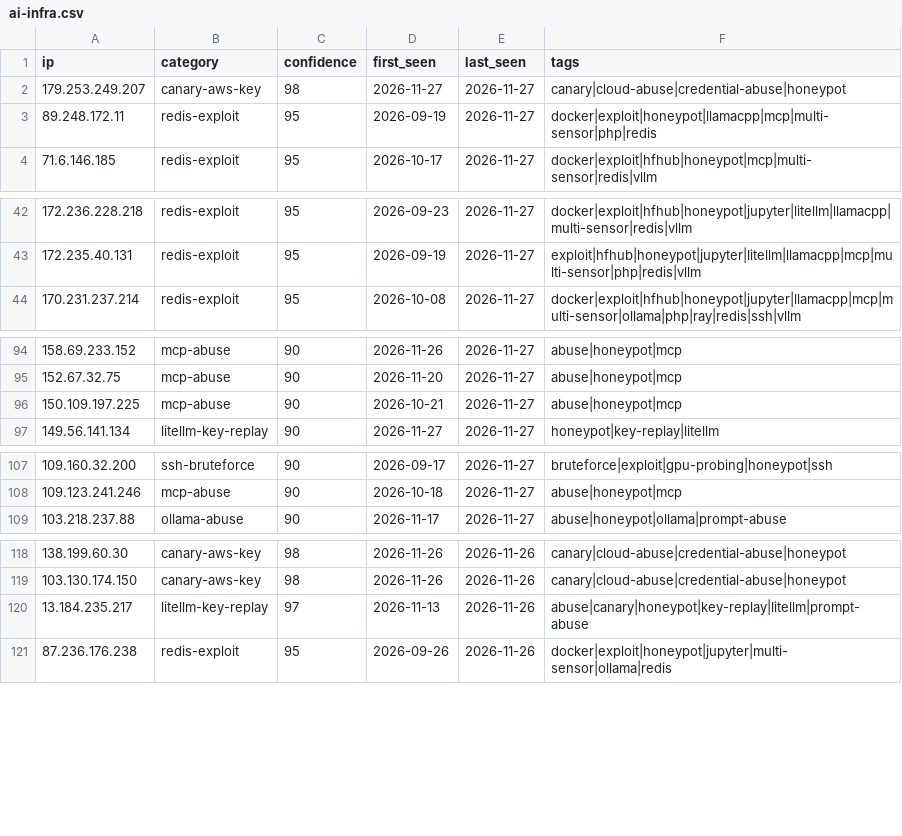
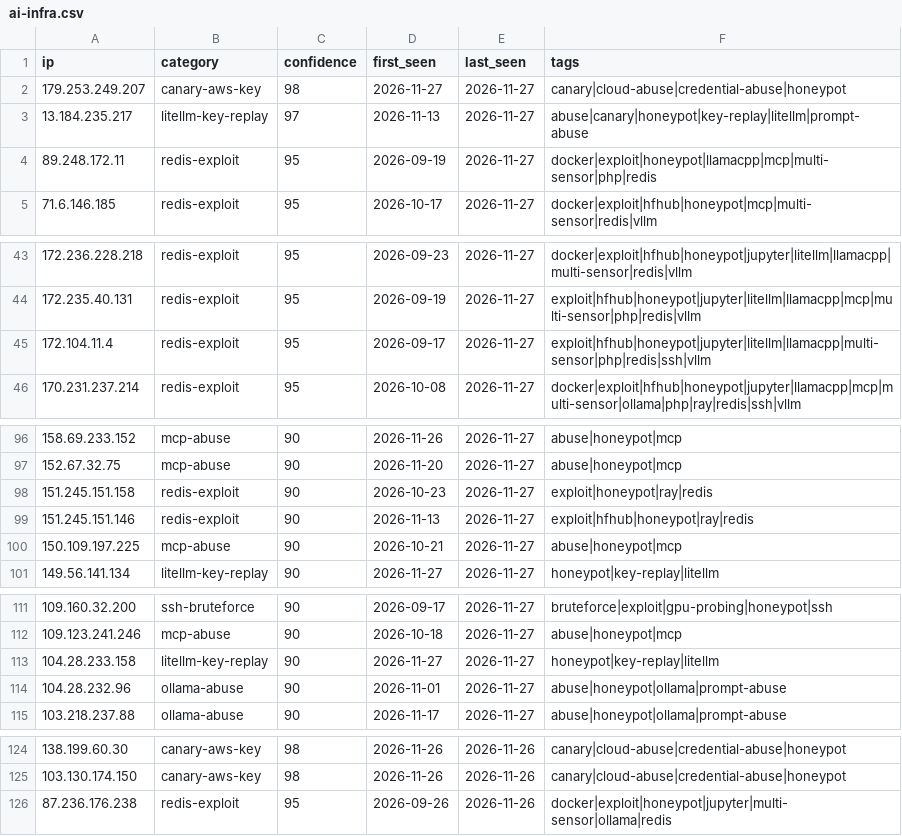
Before and after one commit to Zikmadol/trapline-ioc, a CSV file: feeds/ai-infra.csv, drawn as a sheet; only a part is shown, gaps mark what is left out; removed rows and columns are numbered as before the commit, all else as after; the diff covers the shown part only; the diff names each change by its address in the sheet, - before the commit and + after, or states it on an @@ line.

```diff
--- a/feeds/ai-infra.csv
+++ b/feeds/ai-infra.csv
+row 3: 13.184.235.217 | litellm-key-replay | 97 | 2026-11-13 | 2026-11-27 | abuse|canary|honeypot|key-replay|litellm|prompt-abuse
+row 45: 172.104.11.4 | redis-exploit | 95 | 2026-09-17 | 2026-11-27 | exploit|hfhub|honeypot|jupyter|litellm|llamacpp|multi-sensor|php|redis|ssh|vllm
+row 98: 151.245.151.158 | redis-exploit | 90 | 2026-10-23 | 2026-11-27 | exploit|honeypot|ray|redis
+row 99: 151.245.151.146 | redis-exploit | 90 | 2026-11-13 | 2026-11-27 | exploit|hfhub|honeypot|ray|redis
+row 113: 104.28.233.158 | litellm-key-replay | 90 | 2026-11-27 | 2026-11-27 | honeypot|key-replay|litellm
+row 114: 104.28.232.96 | ollama-abuse | 90 | 2026-11-01 | 2026-11-27 | abuse|honeypot|ollama|prompt-abuse
-row 120: 13.184.235.217 | litellm-key-replay | 97 | 2026-11-13 | 2026-11-26 | abuse|canary|honeypot|key-replay|litellm|prompt-abuse
```
Also changed, not shown: 3 removed rows elsewhere in this file, daily/2026-11-27.csv, feeds/all-observed.csv, 14 other files.
